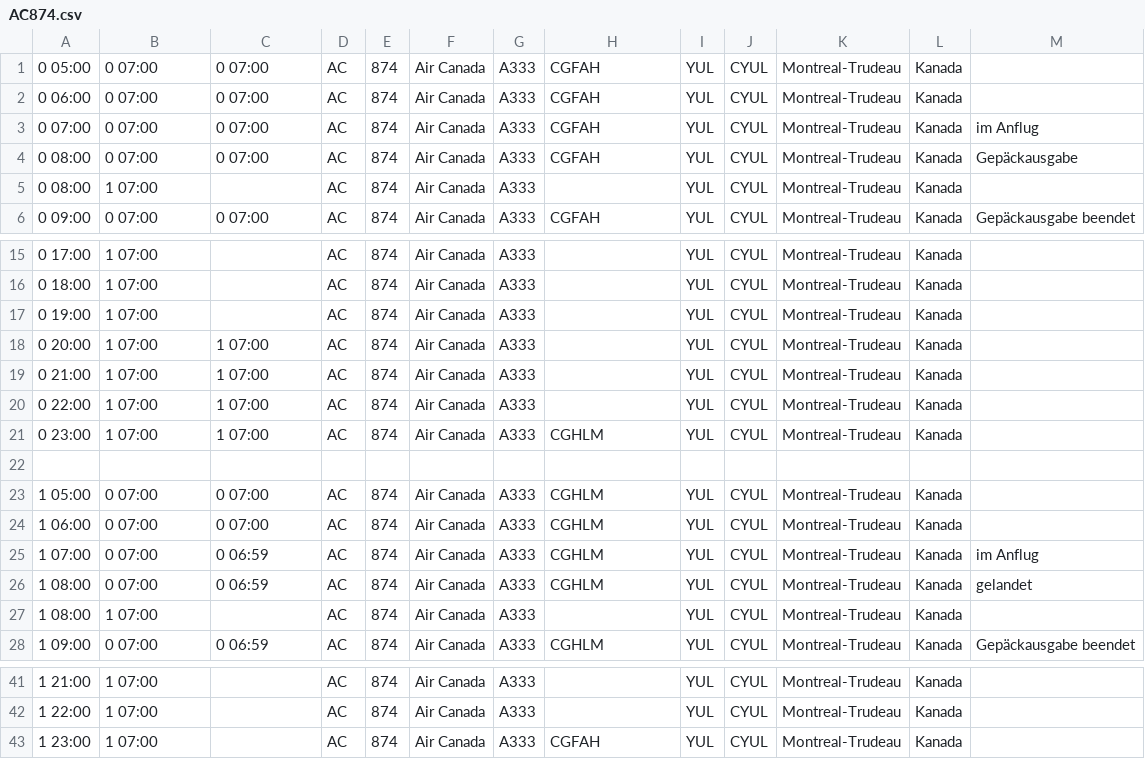
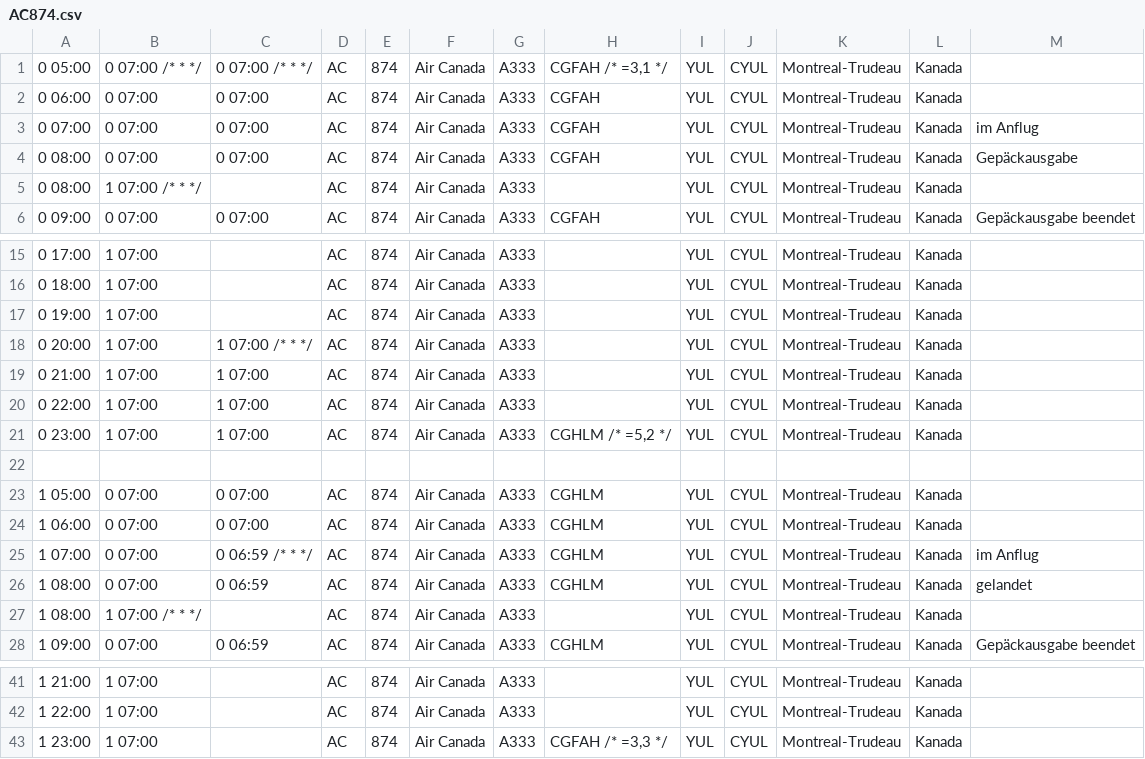
Before and after one commit to flederwiesel/fra-flugplan, a CSV file: check/flugplan/airportcity/flights/arrival/AC874.csv, drawn as a sheet; only a part is shown, gaps mark what is left out.

```diff
--- a/check/flugplan/airportcity/flights/arrival/AC874.csv
+++ b/check/flugplan/airportcity/flights/arrival/AC874.csv
@@ -1,2 +1,2 @@
-0 05:00;0 07:00;0 07:00;AC;874;Air Canada;A333;CGFAH;YUL;CYUL;Montreal-Trudeau;Kanada;
+0 05:00;0 07:00 /* * */;0 07:00 /* * */;AC;874;Air Canada;A333;CGFAH /* =3,1 */;YUL;CYUL;Montreal-Trudeau;Kanada;
 0 06:00;0 07:00;0 07:00;AC;874;Air Canada;A333;CGFAH;YUL;CYUL;Montreal-Trudeau;Kanada;
@@ -4,3 +4,3 @@
 0 08:00;0 07:00;0 07:00;AC;874;Air Canada;A333;CGFAH;YUL;CYUL;Montreal-Trudeau;Kanada;Gepäckausgabe
-0 08:00;1 07:00;;AC;874;Air Canada;A333;;YUL;CYUL;Montreal-Trudeau;Kanada;
+0 08:00;1 07:00 /* * */;;AC;874;Air Canada;A333;;YUL;CYUL;Montreal-Trudeau;Kanada;
 0 09:00;0 07:00;0 07:00;AC;874;Air Canada;A333;CGFAH;YUL;CYUL;Montreal-Trudeau;Kanada;Gepäckausgabe beendet
@@ -17,6 +17,6 @@
 0 19:00;1 07:00;;AC;874;Air Canada;A333;;YUL;CYUL;Montreal-Trudeau;Kanada;
-0 20:00;1 07:00;1 07:00;AC;874;Air Canada;A333;;YUL;CYUL;Montreal-Trudeau;Kanada;
+0 20:00;1 07:00;1 07:00 /* * */;AC;874;Air Canada;A333;;YUL;CYUL;Montreal-Trudeau;Kanada;
 0 21:00;1 07:00;1 07:00;AC;874;Air Canada;A333;;YUL;CYUL;Montreal-Trudeau;Kanada;
 0 22:00;1 07:00;1 07:00;AC;874;Air Canada;A333;;YUL;CYUL;Montreal-Trudeau;Kanada;
-0 23:00;1 07:00;1 07:00;AC;874;Air Canada;A333;CGHLM;YUL;CYUL;Montreal-Trudeau;Kanada;
+0 23:00;1 07:00;1 07:00;AC;874;Air Canada;A333;CGHLM /* =5,2 */;YUL;CYUL;Montreal-Trudeau;Kanada;
 ;;;;;;;;;;;;
@@ -24,5 +24,5 @@
 1 06:00;0 07:00;0 07:00;AC;874;Air Canada;A333;CGHLM;YUL;CYUL;Montreal-Trudeau;Kanada;
-1 07:00;0 07:00;0 06:59;AC;874;Air Canada;A333;CGHLM;YUL;CYUL;Montreal-Trudeau;Kanada;im Anflug
+1 07:00;0 07:00;0 06:59 /* * */;AC;874;Air Canada;A333;CGHLM;YUL;CYUL;Montreal-Trudeau;Kanada;im Anflug
 1 08:00;0 07:00;0 06:59;AC;874;Air Canada;A333;CGHLM;YUL;CYUL;Montreal-Trudeau;Kanada;gelandet
-1 08:00;1 07:00;;AC;874;Air Canada;A333;;YUL;CYUL;Montreal-Trudeau;Kanada;
+1 08:00;1 07:00 /* * */;;AC;874;Air Canada;A333;;YUL;CYUL;Montreal-Trudeau;Kanada;
 1 09:00;0 07:00;0 06:59;AC;874;Air Canada;A333;CGHLM;YUL;CYUL;Montreal-Trudeau;Kanada;Gepäckausgabe beendet
@@ -42,2 +42,2 @@
 1 22:00;1 07:00;;AC;874;Air Canada;A333;;YUL;CYUL;Montreal-Trudeau;Kanada;
-1 23:00;1 07:00;;AC;874;Air Canada;A333;CGFAH;YUL;CYUL;Montreal-Trudeau;Kanada;
+1 23:00;1 07:00;;AC;874;Air Canada;A333;CGFAH /* =3,3 */;YUL;CYUL;Montreal-Trudeau;Kanada;
```
Also changed, not shown: check/flugplan/airportcity/flights/arrival/KU171.csv, check/flugplan/airportcity/flights/arrival/SA260.csv, 22 other files.
